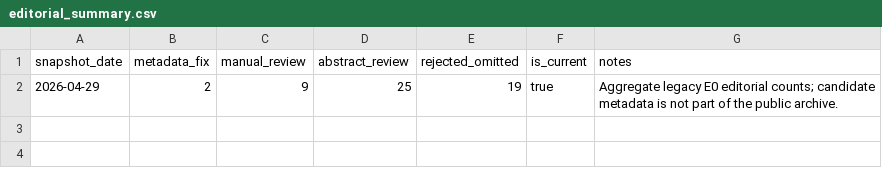
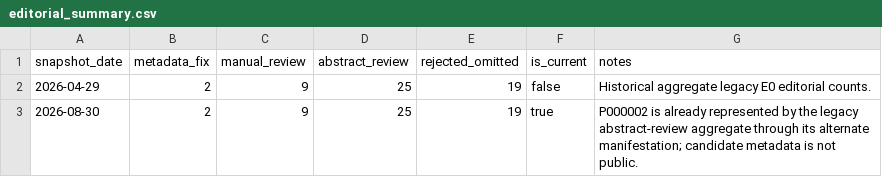
Before and after one commit to colazeta/criminal_infiltration_in_legal_economy_review, a CSV file: data/registry/editorial_summary.csv, drawn as a sheet.

```diff
--- a/data/registry/editorial_summary.csv
+++ b/data/registry/editorial_summary.csv
@@ -1,2 +1,3 @@
 snapshot_date,metadata_fix,manual_review,abstract_review,rejected_omitted,is_current,notes
-2026-04-29,2,9,25,19,true,Aggregate legacy E0 editorial counts; candidate metadata is not part of the public archive.
+2026-04-29,2,9,25,19,false,Historical aggregate legacy E0 editorial counts.
+2026-08-30,2,9,25,19,true,P000002 is already represented by the legacy abstract-review aggregate through its alternate manifestation; candidate metadata is not public.
```
Also changed, not shown: data/registry/papers.csv, data/registry/publications.csv, 18 other files.
